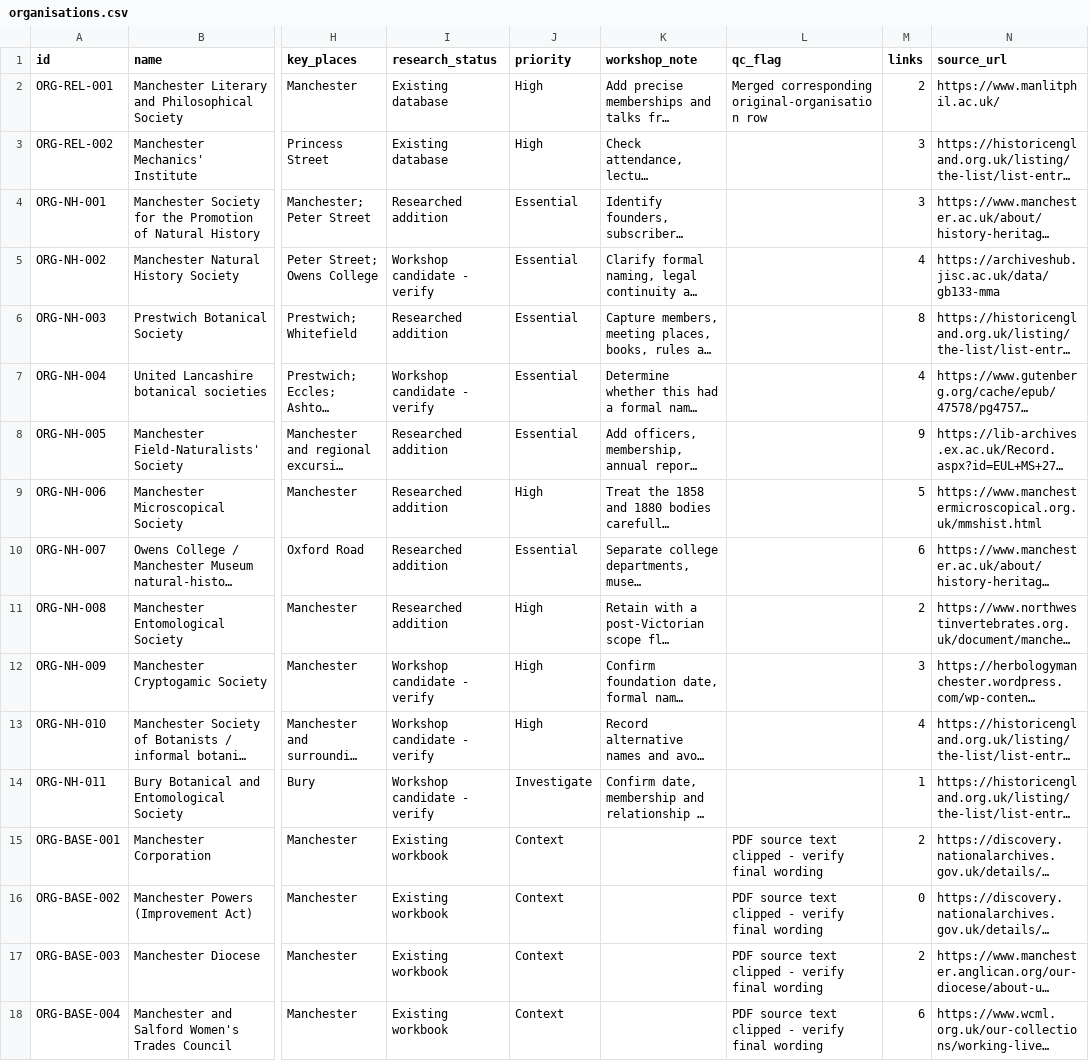
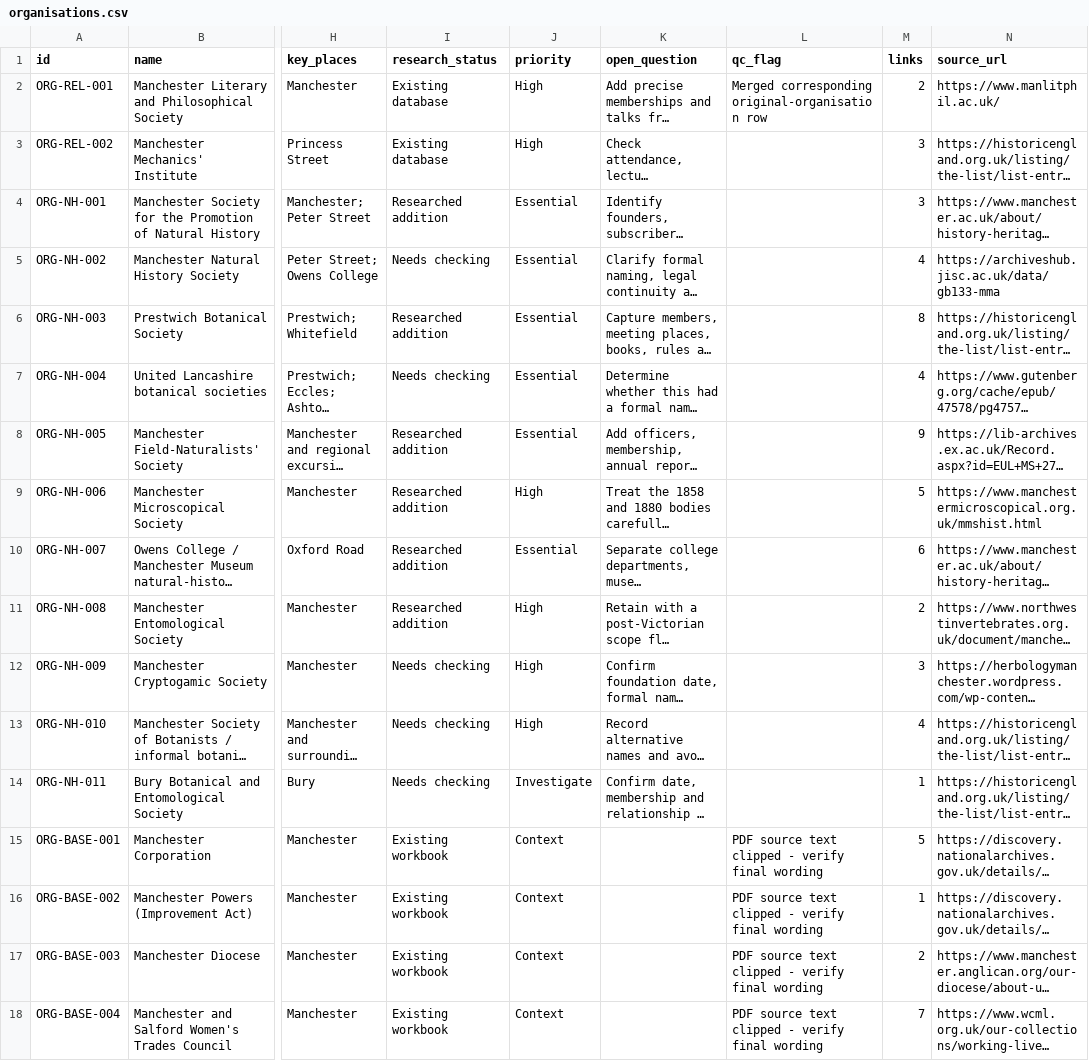
Before and after one commit to visioninglab/manchesterhistory, a CSV file: organisations.csv, drawn as a sheet; only a part is shown, gaps mark what is left out; long unchanged cells end in …; the diff covers the shown part only; the diff names each change by its address in the sheet, - before the commit and + after, or states it on an @@ line.

```diff
--- a/organisations.csv
+++ b/organisations.csv
-K1: workshop_note
+K1: open_question
-I5 (research_status): Workshop candidate - verify
+I5 (research_status): Needs checking
-I7 (research_status): Workshop candidate - verify
+I7 (research_status): Needs checking
-I12:I14 (research_status): Workshop candidate - verify
+I12:I14 (research_status): Needs checking
-M15 (links): 2
+M15 (links): 5
-M16 (links): 0
+M16 (links): 1
-M18 (links): 6
+M18 (links): 7
```
Also changed, not shown: 13 added rows and 20 edited cells elsewhere in this file, people.csv, places.csv, 19 other files.
